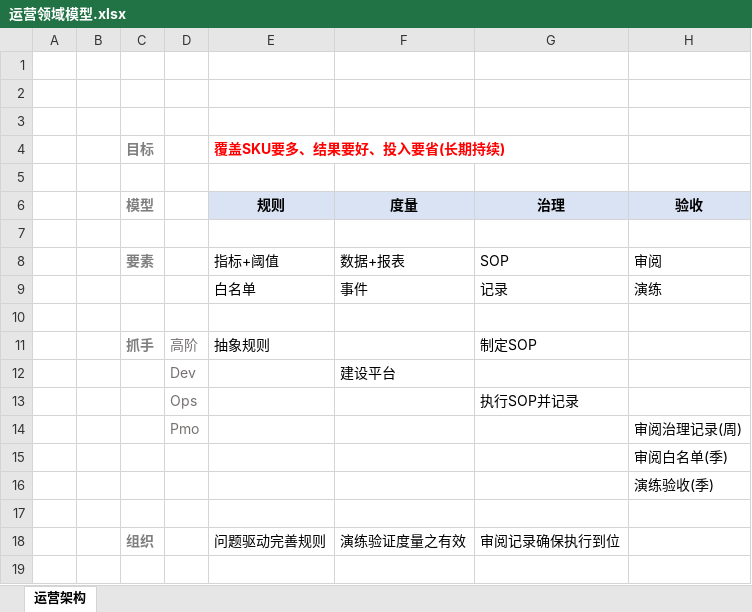
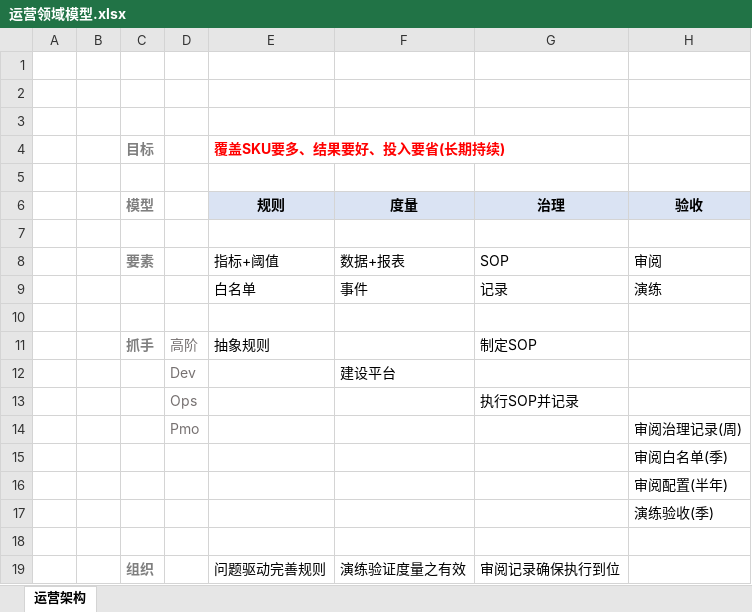
Before and after one commit to niean/niean.github.io, an Excel workbook: images/20240514/运营领域模型.xlsx, sheet 运营架构, drawn as a sheet; values as stored, in another font and other column widths than the file's, no borders; charts and pictures not drawn; the diff names each change by its address in the sheet, - before the commit and + after, or states it on an @@ line.

```diff
--- a/images/20240514/运营领域模型.xlsx (sheet 运营架构)
+++ b/images/20240514/运营领域模型.xlsx (sheet 运营架构)
+row 16:  |  |  |  |  |  |  | 审阅配置(半年)
```
Also changed, not shown: charts or pictures, 5 other files.
